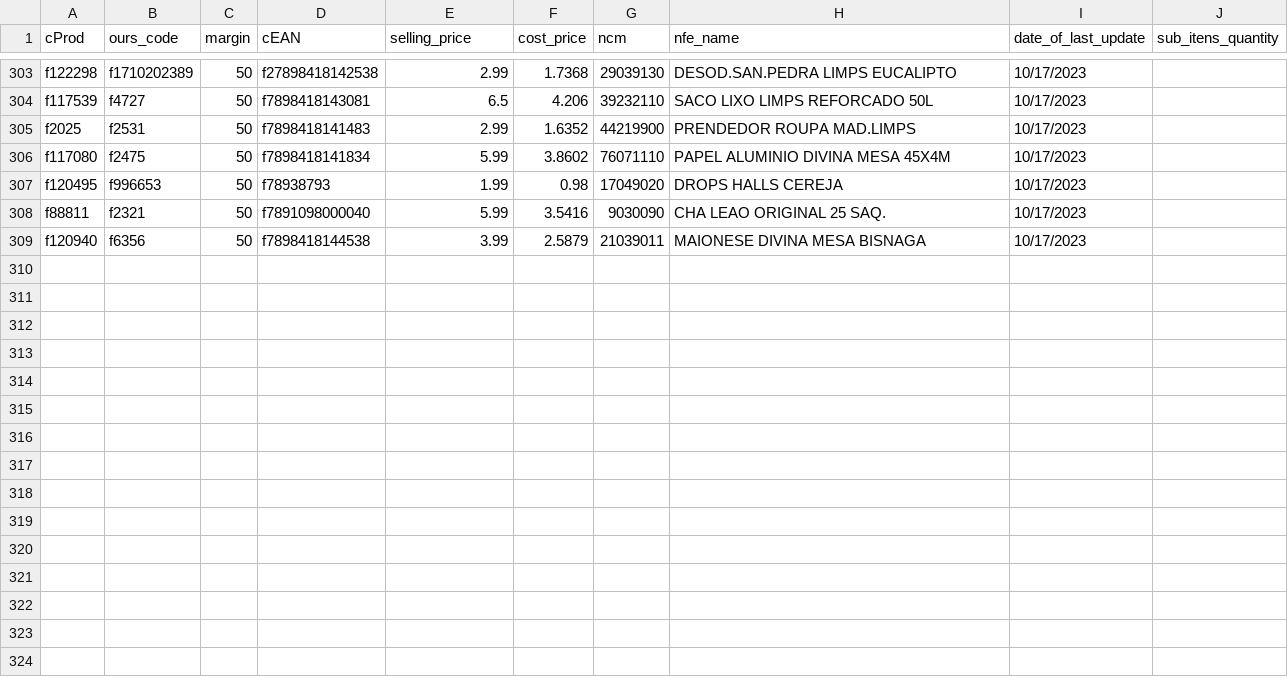
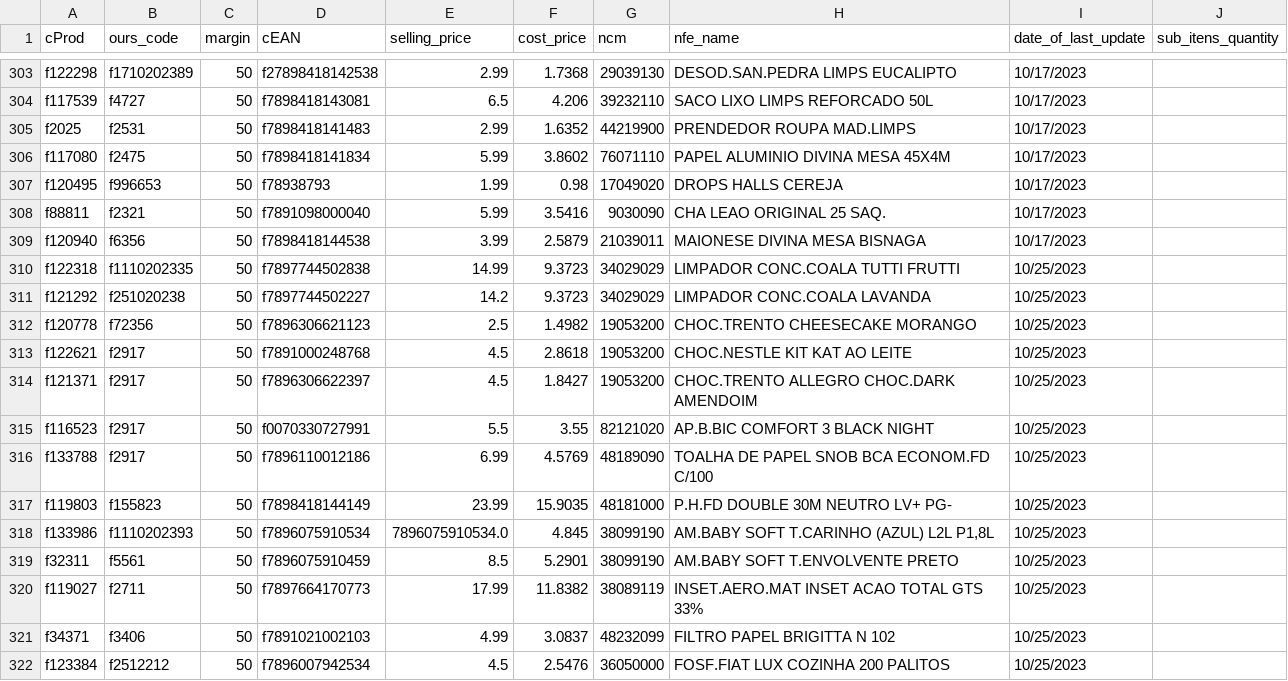
Before and after one commit to I3run01/bot-update-price-python, a CSV file: database/BOCCHI COM. DE SECOS E MOLHADOS LTDA.csv, drawn as a sheet; only a part is shown, gaps mark what is left out; the diff names each change by its address in the sheet, - before the commit and + after, or states it on an @@ line.

Commit message:
new prods

```diff
--- a/database/BOCCHI COM. DE SECOS E MOLHADOS LTDA.csv
+++ b/database/BOCCHI COM. DE SECOS E MOLHADOS LTDA.csv
+row 310: f122318 | f1110202335 | 50 | f7897744502838 | 14.99 | 9.3723 | 34029029 | LIMPADOR CONC.COALA TUTTI FRUTTI | 10/25/2023
+row 311: f121292 | f251020238 | 50 | f7897744502227 | 14.2 | 9.3723 | 34029029 | LIMPADOR CONC.COALA LAVANDA | 10/25/2023
+row 312: f120778 | f72356 | 50 | f7896306621123 | 2.5 | 1.4982 | 19053200 | CHOC.TRENTO CHEESECAKE MORANGO | 10/25/2023
+row 313: f122621 | f2917 | 50 | f7891000248768 | 4.5 | 2.8618 | 19053200 | CHOC.NESTLE KIT KAT AO LEITE | 10/25/2023
+row 314: f121371 | f2917 | 50 | f7896306622397 | 4.5 | 1.8427 | 19053200 | CHOC.TRENTO ALLEGRO CHOC.DARK AMENDOIM | 10/25/2023
+row 315: f116523 | f2917 | 50 | f0070330727991 | 5.5 | 3.55 | 82121020 | AP.B.BIC COMFORT 3 BLACK NIGHT | 10/25/2023
+row 316: f133788 | f2917 | 50 | f7896110012186 | 6.99 | 4.5769 | 48189090 | TOALHA DE PAPEL SNOB BCA ECONOM.FD C/100 | 10/25/2023
+row 317: f119803 | f155823 | 50 | f7898418144149 | 23.99 | 15.9035 | 48181000 | P.H.FD DOUBLE 30M NEUTRO LV+ PG- | 10/25/2023
+row 318: f133986 | f1110202393 | 50 | f7896075910534 | 7896075910534.0 | 4.845 | 38099190 | AM.BABY SOFT T.CARINHO (AZUL) L2L P1,8L | 10/25/2023
+row 319: f32311 | f5561 | 50 | f7896075910459 | 8.5 | 5.2901 | 38099190 | AM.BABY SOFT T.ENVOLVENTE PRETO | 10/25/2023
+row 320: f119027 | f2711 | 50 | f7897664170773 | 17.99 | 11.8382 | 38089119 | INSET.AERO.MAT INSET ACAO TOTAL GTS 33% | 10/25/2023
+row 321: f34371 | f3406 | 50 | f7891021002103 | 4.99 | 3.0837 | 48232099 | FILTRO PAPEL BRIGITTA N 102 | 10/25/2023
+row 322: f123384 | f2512212 | 50 | f7896007942534 | 4.5 | 2.5476 | 36050000 | FOSF.FIAT LUX COZINHA 200 PALITOS | 10/25/2023
```
Also changed, not shown: database/SEGALAS ALIMENTOS LTDA FILIAL3.csv, database/TRIUNFANTE PARANA ALIMENTOS LTDA.csv, 2 other files.
